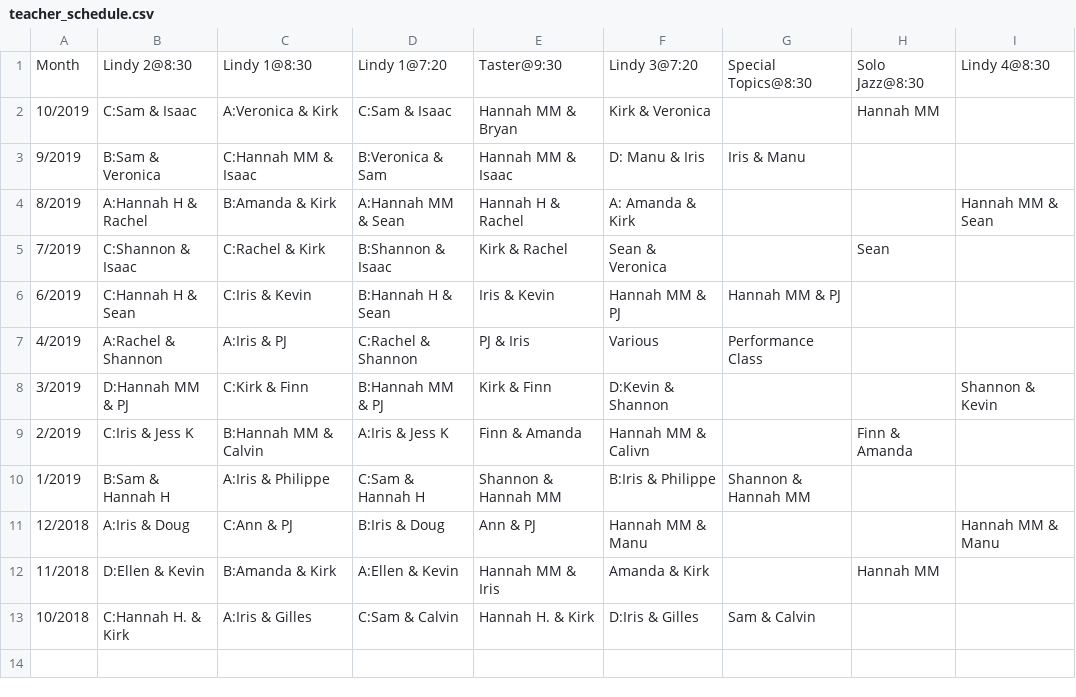
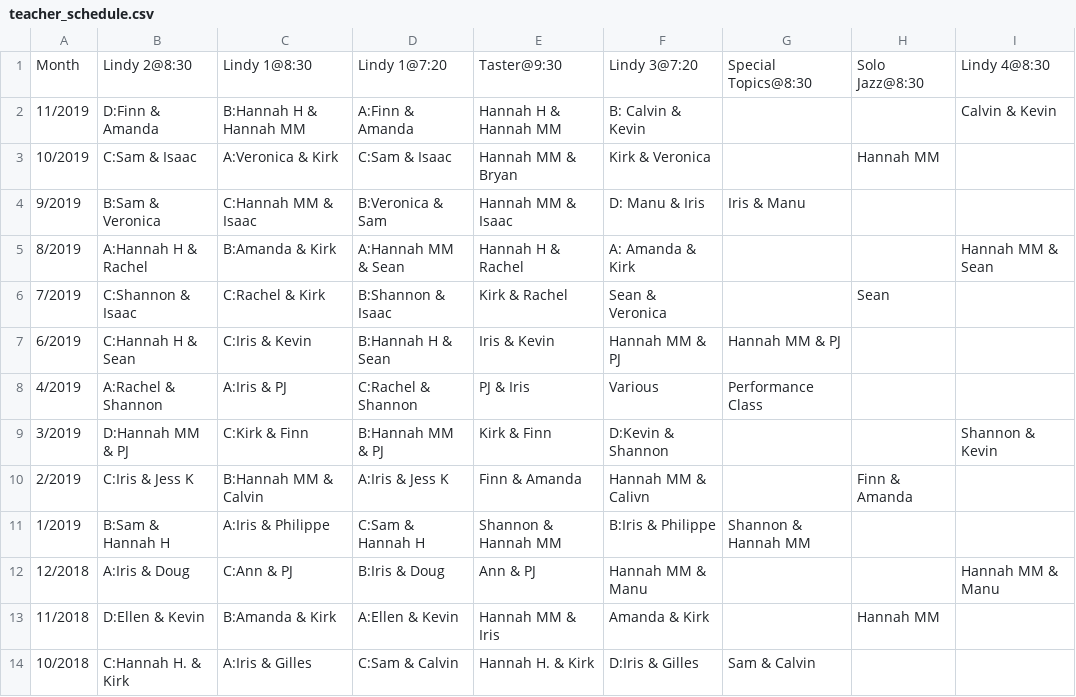
Before and after one commit to SugarPushCode/920-special-static, a CSV file: teacher_schedule.csv, drawn as a sheet; the diff names each change by its address in the sheet, - before the commit and + after, or states it on an @@ line.

Commit message:
November 2019 teacher schedule

```diff
--- a/teacher_schedule.csv
+++ b/teacher_schedule.csv
+row 2: 11/2019 | D:Finn & Amanda | B:Hannah H & Hannah MM | A:Finn & Amanda | Hannah H & Hannah MM | B: Calvin & Kevin |  |  | Calvin & Kevin
```
